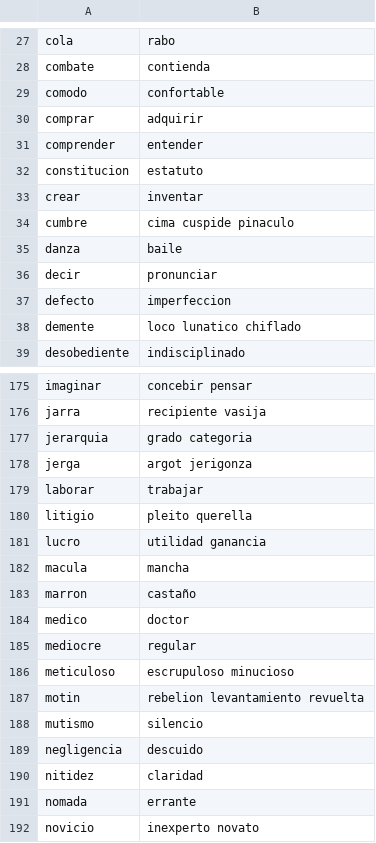
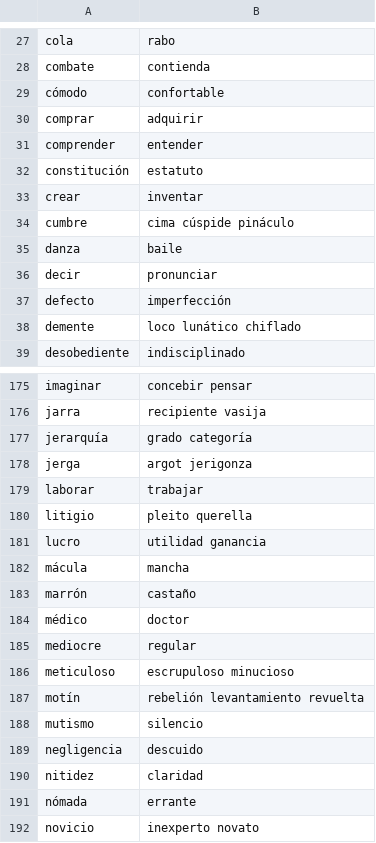
Before and after one commit to fvaldes0109/moogle-2021, a CSV file: MoogleEngine/Thesaurus.csv, drawn as a sheet; only a part is shown, gaps mark what is left out; the diff covers the shown part only.

```diff
--- a/MoogleEngine/Thesaurus.csv
+++ b/MoogleEngine/Thesaurus.csv
@@ -28,12 +28,12 @@ cola,rabo
 combate,contienda
-comodo,confortable
+cómodo,confortable
 comprar,adquirir
 comprender,entender
-constitucion,estatuto
+constitución,estatuto
 crear,inventar
-cumbre,cima cuspide pinaculo
+cumbre,cima cúspide pináculo
 danza,baile
 decir,pronunciar
-defecto,imperfeccion
-demente,loco lunatico chiflado
+defecto,imperfección
+demente,loco lunático chiflado
 desobediente,indisciplinado
@@ -176,3 +176,3 @@ imaginar,concebir pensar
 jarra,recipiente vasija
-jerarquia,grado categoria
+jerarquía,grado categoría
 jerga,argot jerigonza
@@ -181,8 +181,8 @@ litigio,pleito querella
 lucro,utilidad ganancia
-macula,mancha
-marron,castaño
-medico,doctor
+mácula,mancha
+marrón,castaño
+médico,doctor
 mediocre,regular
 meticuloso,escrupuloso minucioso
-motin,rebelion levantamiento revuelta
+motín,rebelión levantamiento revuelta
 mutismo,silencio
@@ -190,3 +190,3 @@ negligencia,descuido
 nitidez,claridad
-nomada,errante
+nómada,errante
 novicio,inexperto novato
```
Also changed, not shown: 1 added row, 1 removed row and 42 edited cells elsewhere in this file, 3 other files.
